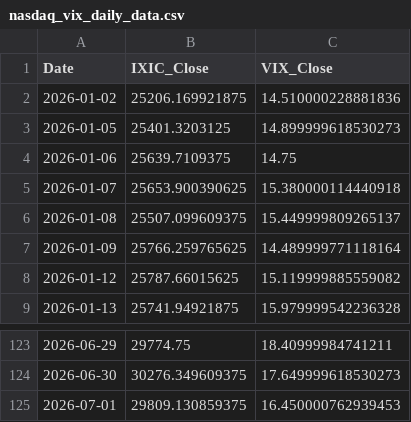
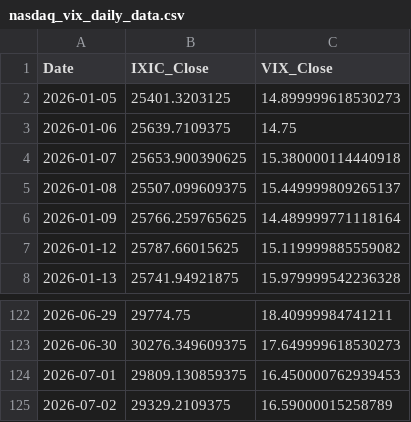
Before and after one commit to Sara4403/nasdaq_vix_daily_monitor, a CSV file: nasdaq_vix_daily_data.csv, drawn as a sheet; only a part is shown, gaps mark what is left out.

```diff
--- a/nasdaq_vix_daily_data.csv
+++ b/nasdaq_vix_daily_data.csv
@@ -1,3 +1,2 @@
 Date,IXIC_Close,VIX_Close
-2026-01-02,25206.169921875,14.510000228881836
 2026-01-05,25401.3203125,14.899999618530273
@@ -125 +124,2 @@
 2026-07-01,29809.130859375,16.450000762939453
+2026-07-02,29329.2109375,16.59000015258789
```
Also changed, not shown: nasdaq_vix_monitor_summary.csv, 1 other file.
